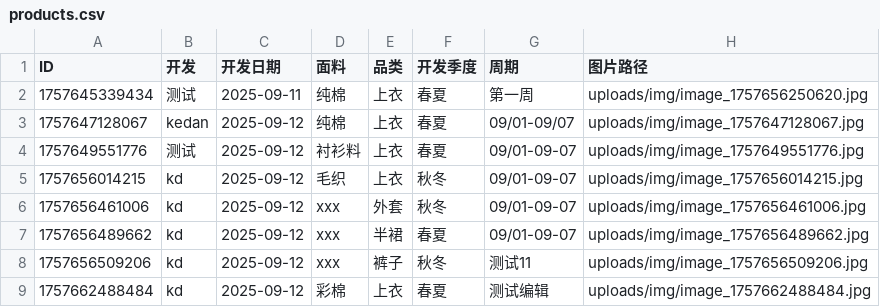
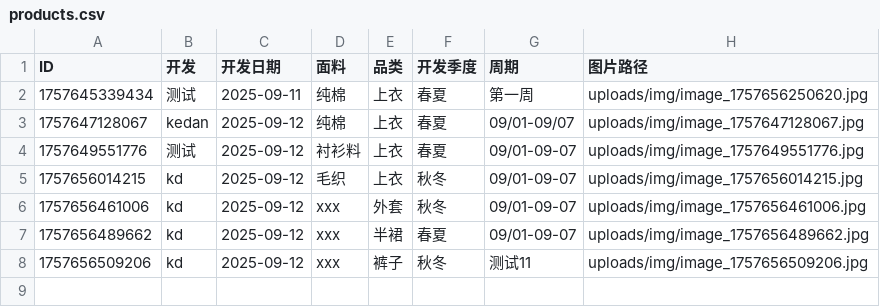
Before and after one commit to wasdkd/Amazon, a CSV file: uploads/products.csv, drawn as a sheet.

Commit message:
删除产品: ID 1757662488484

```diff
--- a/uploads/products.csv
+++ b/uploads/products.csv
@@ -8,2 +8 @@ ID,开发,开发日期,面料,品类,开发季度,周期,图片路径
 "1757656509206","kd","2025-09-12","xxx","裤子","秋冬","测试11","uploads/img/image_1757656509206.jpg"
-"1757662488484","kd","2025-09-12","彩棉","上衣","春夏","测试编辑","uploads/img/image_1757662488484.jpg"
```
